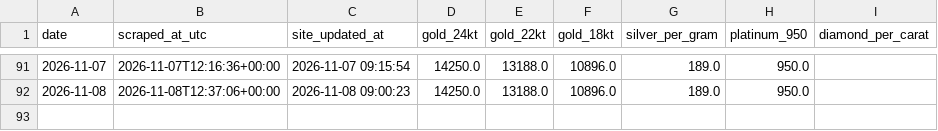
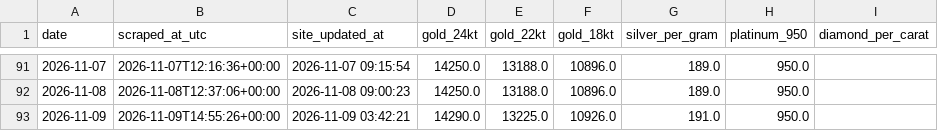
Before and after one commit to prasad-nimbalkar/bullion-ledger, a CSV file: bullion_history.csv, drawn as a sheet; only a part is shown, gaps mark what is left out.

```diff
--- a/bullion_history.csv
+++ b/bullion_history.csv
@@ -92 +92,2 @@ date,scraped_at_utc,site_updated_at,gold_24kt,gold_22kt,gold_18kt,silver_per_gra
 2026-11-08,2026-11-08T12:37:06+00:00,2026-11-08 09:00:23,14250.0,13188.0,10896.0,189.0,950.0,
+2026-11-09,2026-11-09T14:55:26+00:00,2026-11-09 03:42:21,14290.0,13225.0,10926.0,191.0,950.0,
```
